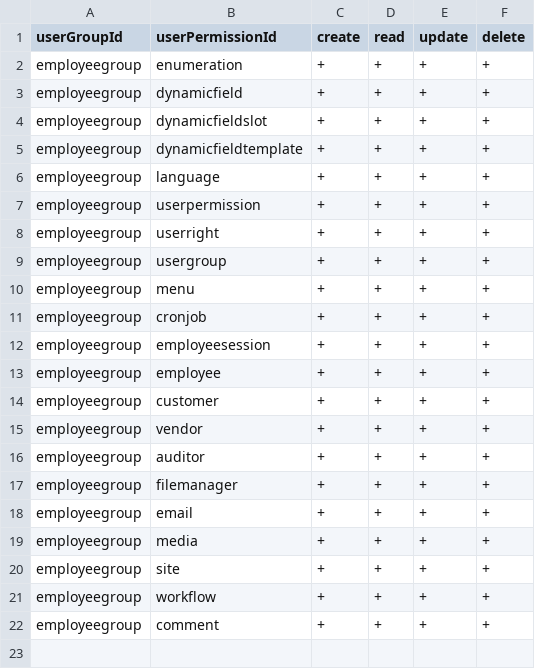
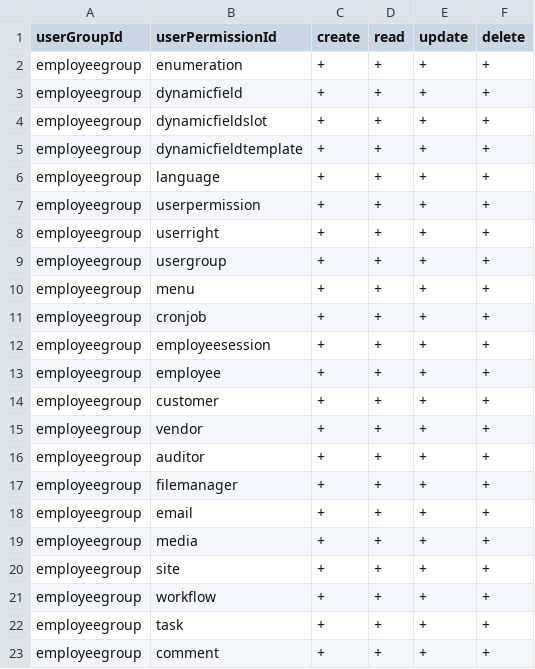
Before and after one commit to williamtanws/beanframework, a CSV file: bin/backend/console/src/main/resources/import/userauthority/userauthority_update.csv, drawn as a sheet; the diff names each change by its address in the sheet, - before the commit and + after, or states it on an @@ line.

```diff
--- a/bin/backend/console/src/main/resources/import/userauthority/userauthority_update.csv
+++ b/bin/backend/console/src/main/resources/import/userauthority/userauthority_update.csv
+row 22: employeegroup | task | + | + | + | +
```
Also changed, not shown: bin/backend/console/src/main/resources/import/menu/menu_update.csv, bin/backend/console/src/main/resources/import/userpermission/userpermission_update.csv, 37 other files.
